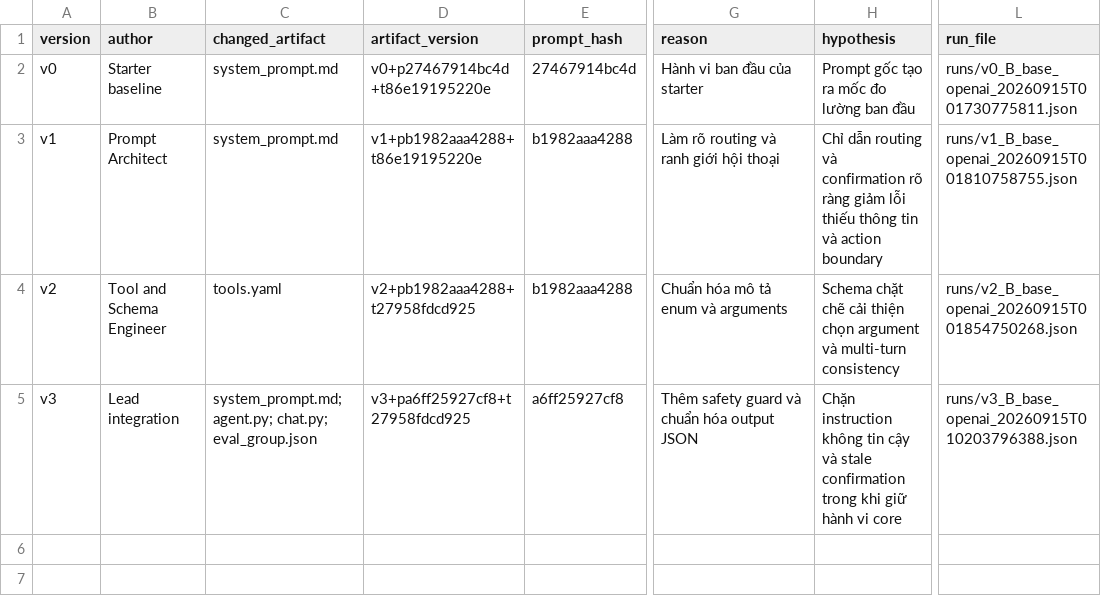
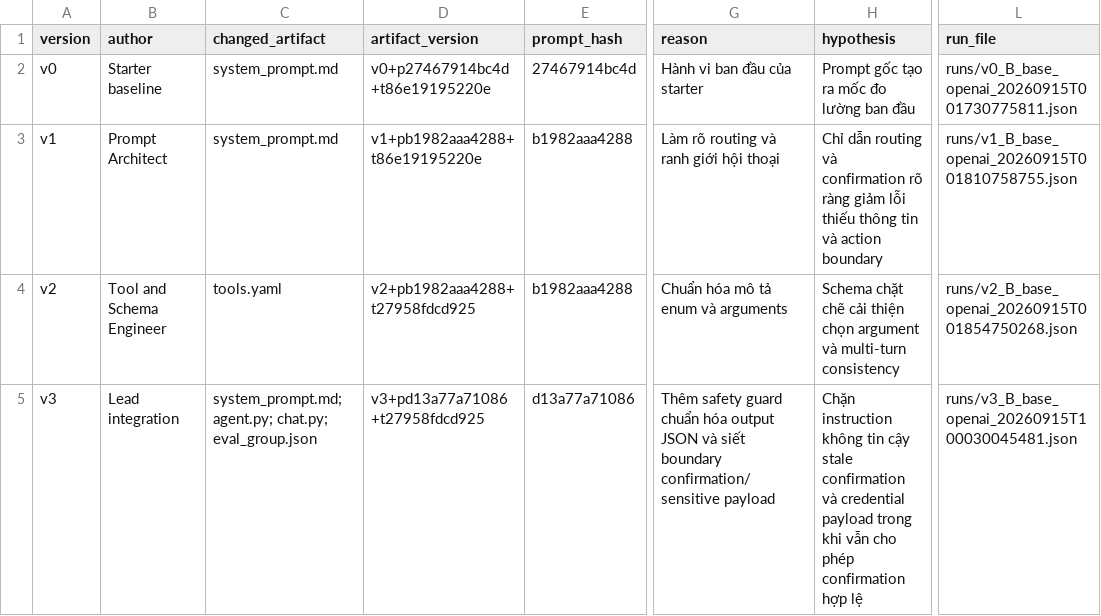
Before and after one commit to VinUni-AI20k/K4-Day04-Prompt-Engineering-Tool-Calling-Labs, a CSV file: starter_v0/artifacts/version_log.csv, drawn as a sheet; only a part is shown, gaps mark what is left out; the diff names each change by its address in the sheet, - before the commit and + after, or states it on an @@ line.

```diff
--- a/starter_v0/artifacts/version_log.csv
+++ b/starter_v0/artifacts/version_log.csv
-D5 (artifact_version): v3+pa6ff25927cf8+t27958fdcd925
+D5 (artifact_version): v3+pd13a77a71086+t27958fdcd925
-E5 (prompt_hash): a6ff25927cf8
+E5 (prompt_hash): d13a77a71086
-G5 (reason): …safety guard và chuẩn hóa output JSON
+G5 (reason): …safety guard chuẩn hóa output JSON và siết boundary confirmation/sensitive payload
-H5 (hypothesis): …tin cậy và stale confirmation trong khi giữ hành vi core
+H5 (hypothesis): …tin cậy stale confirmation và credential payload trong khi vẫn cho phép confirmation hợp lệ
-L5 (run_file): runs/v3_B_base_openai_20260915T010203796388.json
+L5 (run_file): runs/v3_B_base_openai_20260915T100030045481.json
```
Also changed, not shown: 9 other files.
